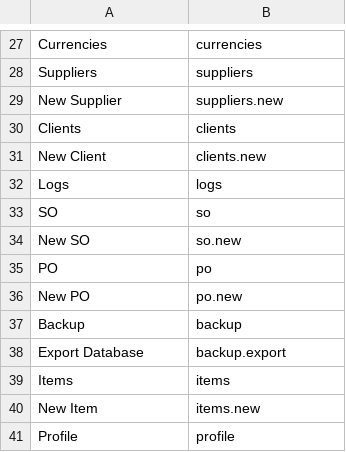
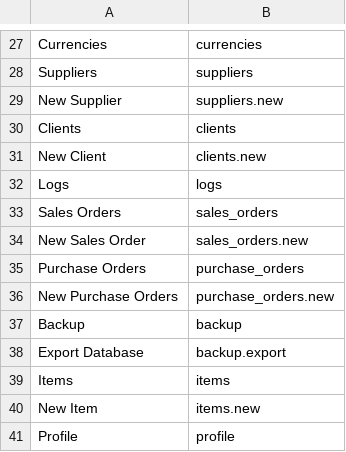
Before and after one commit to Yellow953/Elma, a CSV file: database/data/SearchRoutes.csv, drawn as a sheet; only a part is shown, gaps mark what is left out; removed rows and columns are numbered as before the commit, all else as after; the diff names each change by its address in the sheet, - before the commit and + after, or states it on an @@ line.

```diff
--- a/database/data/SearchRoutes.csv
+++ b/database/data/SearchRoutes.csv
-row 33: SO | so
-row 34: New SO | so.new
-row 35: PO | po
-row 36: New PO | po.new
+row 33: Sales Orders | sales_orders
+row 34: New Sales Order | sales_orders.new
+row 35: Purchase Orders | purchase_orders
+row 36: New Purchase Orders | purchase_orders.new
```
Also changed, not shown: database/data/Permissions.csv, 58 other files.
